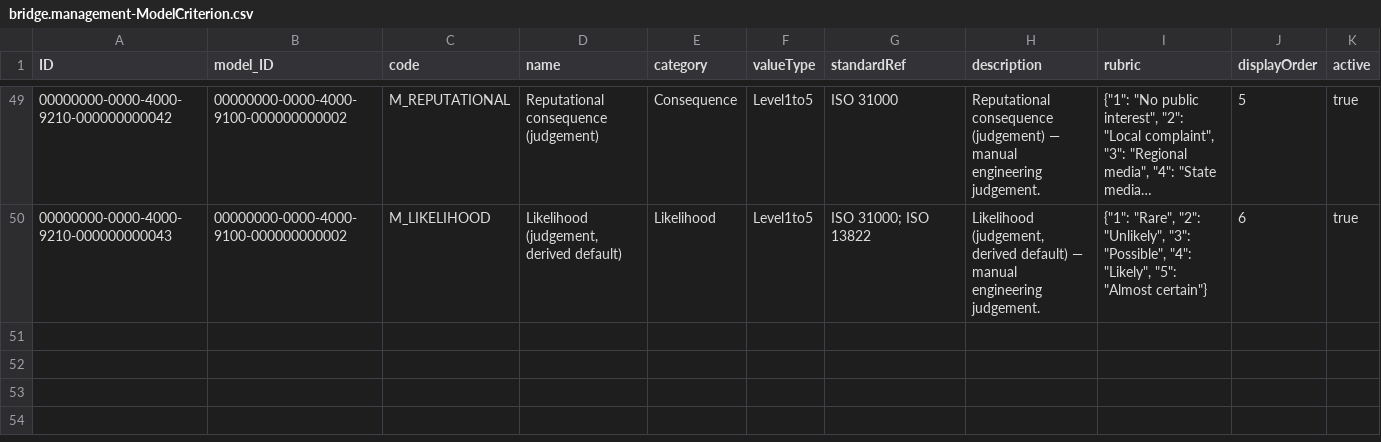
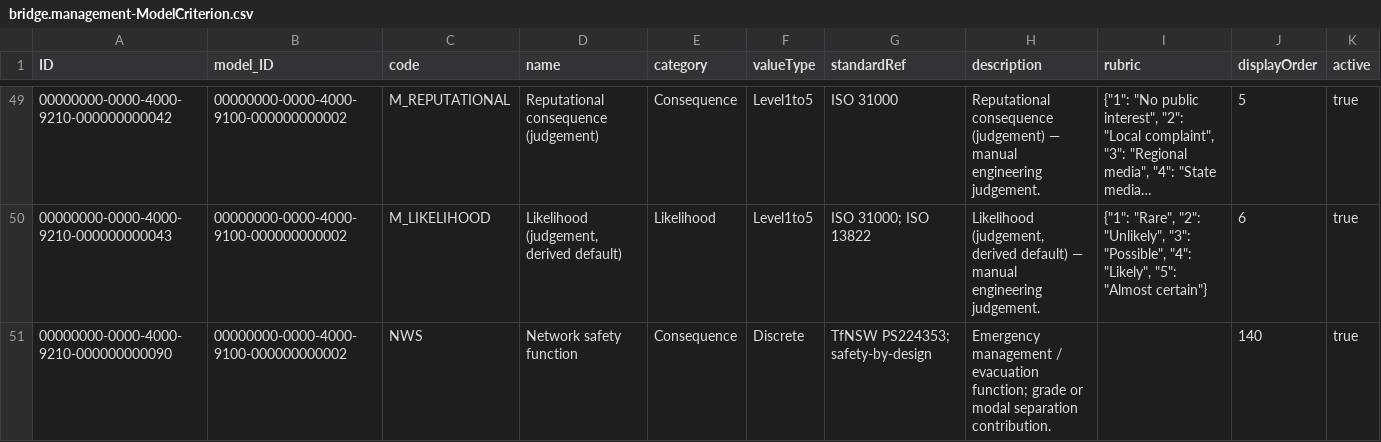
Before and after one commit to meetsiddhu/BISv3, a CSV file: db/data/bridge.management-ModelCriterion.csv, drawn as a sheet; only a part is shown, gaps mark what is left out; long unchanged cells end in …; the diff names each change by its address in the sheet, - before the commit and + after, or states it on an @@ line.

```diff
--- a/db/data/bridge.management-ModelCriterion.csv
+++ b/db/data/bridge.management-ModelCriterion.csv
+row 51: 00000000-0000-4000-9210-000000000090 | 00000000-0000-4000-9100-000000000002 | NWS | Network safety function | Consequence | Discrete | TfNSW PS224353; safety-by-design | Emergency management / evacuation function; grade or modal separation contribution. |  | 140 | true
```
Also changed, not shown: db/data/bridge.management-AssetClassCriterionWeight.csv, db/data/bridge.management-CriterionSourceBinding.csv, 23 other files.
